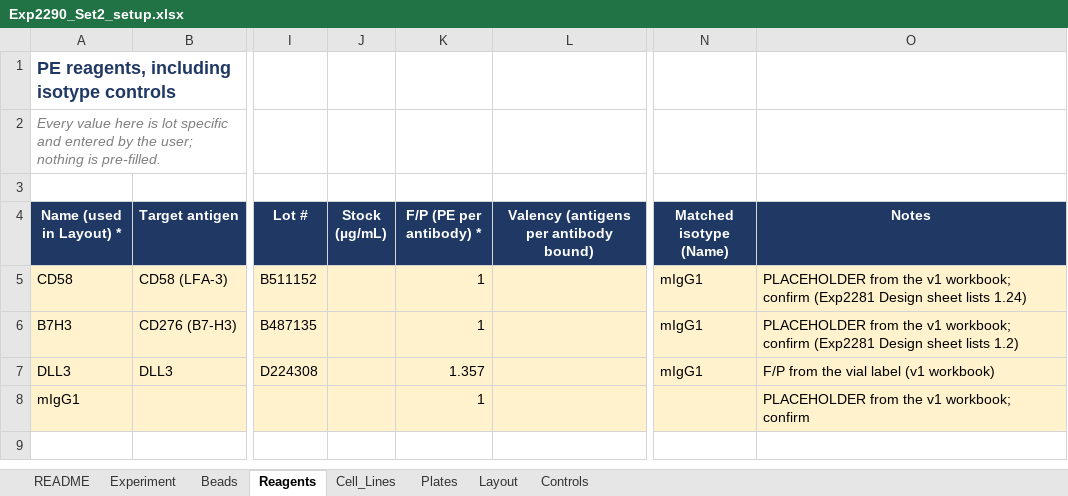
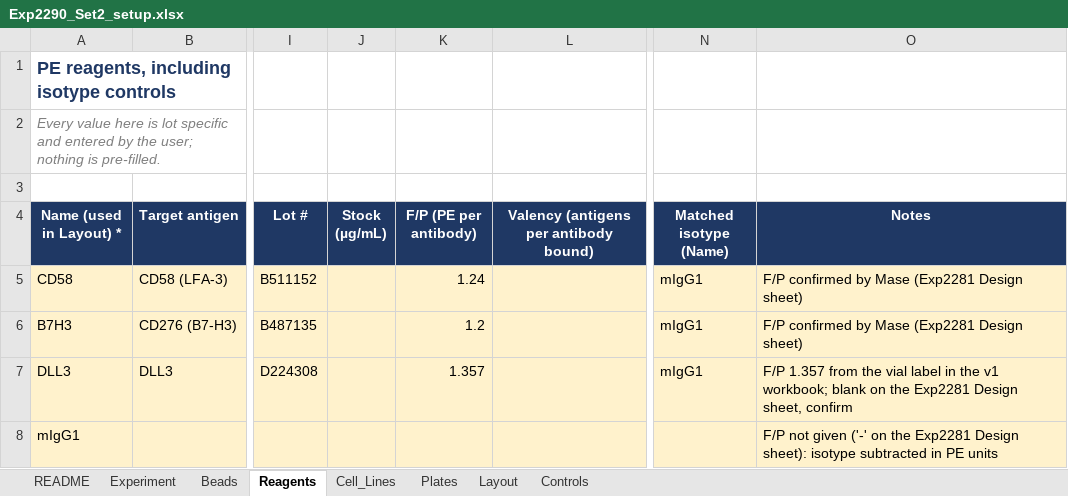
Before and after one commit to masonberger4/qFACS, an Excel workbook: examples/Exp2290_Set2_Plate1/Exp2290_Set2_setup.xlsx, sheet Reagents, drawn as a sheet; only a part is shown, gaps mark what is left out; values as stored, in another font and other column widths than the file's, no borders; the diff names each change by its address in the sheet, - before the commit and + after, or states it on an @@ line.

```diff
--- a/examples/Exp2290_Set2_Plate1/Exp2290_Set2_setup.xlsx (sheet Reagents)
+++ b/examples/Exp2290_Set2_Plate1/Exp2290_Set2_setup.xlsx (sheet Reagents)
-K4: F/P (PE per antibody) *
+K4: F/P (PE per antibody)
-K5 (F/P (PE per antibody)): 1
+K5 (F/P (PE per antibody)): 1.24
-O5 (Notes): PLACEHOLDER from the v1 workbook; confirm (Exp2281 Design sheet lists 1.24)
+O5 (Notes): F/P confirmed by Mase (Exp2281 Design sheet)
-K6 (F/P (PE per antibody)): 1
+K6 (F/P (PE per antibody)): 1.2
-O6 (Notes): PLACEHOLDER from the v1 workbook; confirm (Exp2281 Design sheet lists 1.2)
+O6 (Notes): F/P confirmed by Mase (Exp2281 Design sheet)
-O7 (Notes): F/P from the vial label (v1 workbook)
+O7 (Notes): F/P 1.357 from the vial label in the v1 workbook; blank on the Exp2281 Design sheet, confirm
-K8 (F/P (PE per antibody)): 1
+K8 (F/P (PE per antibody)): (empty)
-O8 (Notes): PLACEHOLDER from the v1 workbook; confirm
+O8 (Notes): F/P not given ('-' on the Exp2281 Design sheet): isotype subtracted in PE units
```
Also changed, not shown: examples/Exp2290_Set2_Plate1/Exp2290_Set2_qFACS_results.xlsx, 6 other files.
